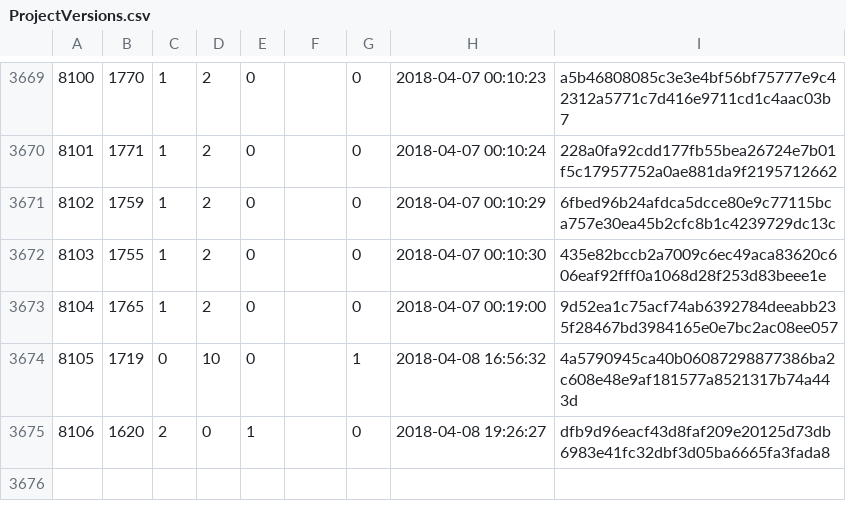
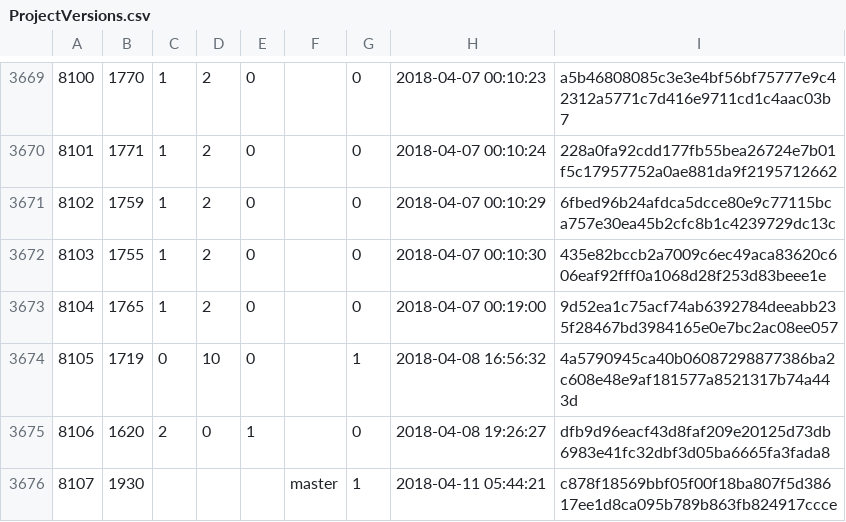
Before and after one commit to cppan/database, a CSV file: ProjectVersions.csv, drawn as a sheet; only a part is shown, gaps mark what is left out.

```diff
--- a/ProjectVersions.csv
+++ b/ProjectVersions.csv
@@ -3675 +3675,2 @@
 8106;1620;2;0;1;;0;2018-04-08 19:26:27;dfb9d96eacf43d8faf209e20125d73db6983e41fc32dbf3d05ba6665fa3fada8
+8107;1930;;;;master;1;2018-04-11 05:44:21;c878f18569bbf05f00f18ba807f5d38617ee1d8ca095b789b863fb824917ccce
```
Also changed, not shown: Projects.csv, 1 other file.
